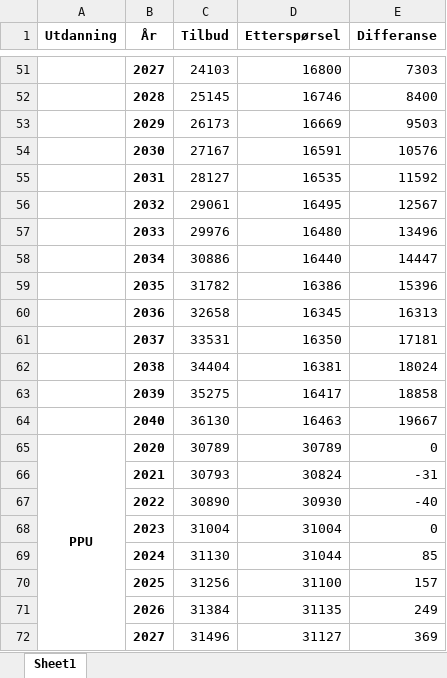
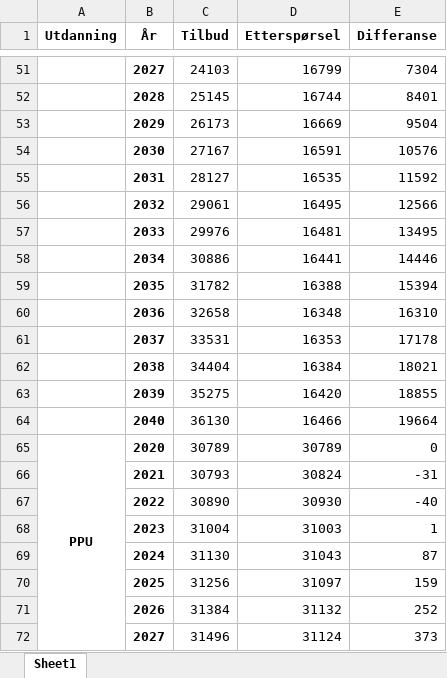
Before and after one commit to pknssb/Laerermod, an Excel workbook: resultater/Lærermod.xlsx, sheet Sheet1, drawn as a sheet; only a part is shown, gaps mark what is left out; values as stored, in another font and other column widths than the file's, no borders; the diff covers the shown part only; the diff names each change by its address in the sheet, - before the commit and + after, or states it on an @@ line.

```diff
--- a/resultater/Lærermod.xlsx (sheet Sheet1)
+++ b/resultater/Lærermod.xlsx (sheet Sheet1)
-D51 (Etterspørsel): 16800
+D51 (Etterspørsel): 16799
-E51 (Differanse): 7303
+E51 (Differanse): 7304
-D52 (Etterspørsel): 16746
+D52 (Etterspørsel): 16744
-E52 (Differanse): 8400
+E52 (Differanse): 8401
-E53 (Differanse): 9503
+E53 (Differanse): 9504
-E56 (Differanse): 12567
+E56 (Differanse): 12566
-D57 (Etterspørsel): 16480
+D57 (Etterspørsel): 16481
-E57 (Differanse): 13496
+E57 (Differanse): 13495
-D58 (Etterspørsel): 16440
+D58 (Etterspørsel): 16441
-E58 (Differanse): 14447
+E58 (Differanse): 14446
-D59 (Etterspørsel): 16386
+D59 (Etterspørsel): 16388
-E59 (Differanse): 15396
+E59 (Differanse): 15394
-D60 (Etterspørsel): 16345
+D60 (Etterspørsel): 16348
-E60 (Differanse): 16313
+E60 (Differanse): 16310
-D61 (Etterspørsel): 16350
+D61 (Etterspørsel): 16353
-E61 (Differanse): 17181
+E61 (Differanse): 17178
-D62 (Etterspørsel): 16381
+D62 (Etterspørsel): 16384
-E62 (Differanse): 18024
+E62 (Differanse): 18021
-D63 (Etterspørsel): 16417
+D63 (Etterspørsel): 16420
-E63 (Differanse): 18858
+E63 (Differanse): 18855
-D64 (Etterspørsel): 16463
+D64 (Etterspørsel): 16466
-E64 (Differanse): 19667
+E64 (Differanse): 19664
-D68 (Etterspørsel): 31004
+D68 (Etterspørsel): 31003
-E68 (Differanse): 0
+E68 (Differanse): 1
-D69 (Etterspørsel): 31044
+D69 (Etterspørsel): 31043
-E69 (Differanse): 85
+E69 (Differanse): 87
-D70 (Etterspørsel): 31100
+D70 (Etterspørsel): 31097
-E70 (Differanse): 157
+E70 (Differanse): 159
-D71 (Etterspørsel): 31135
+D71 (Etterspørsel): 31132
-E71 (Differanse): 249
+E71 (Differanse): 252
-D72 (Etterspørsel): 31127
+D72 (Etterspørsel): 31124
-E72 (Differanse): 369
+E72 (Differanse): 373
```
Also changed, not shown: 95 edited cells elsewhere in this sheet, 3 other files.
